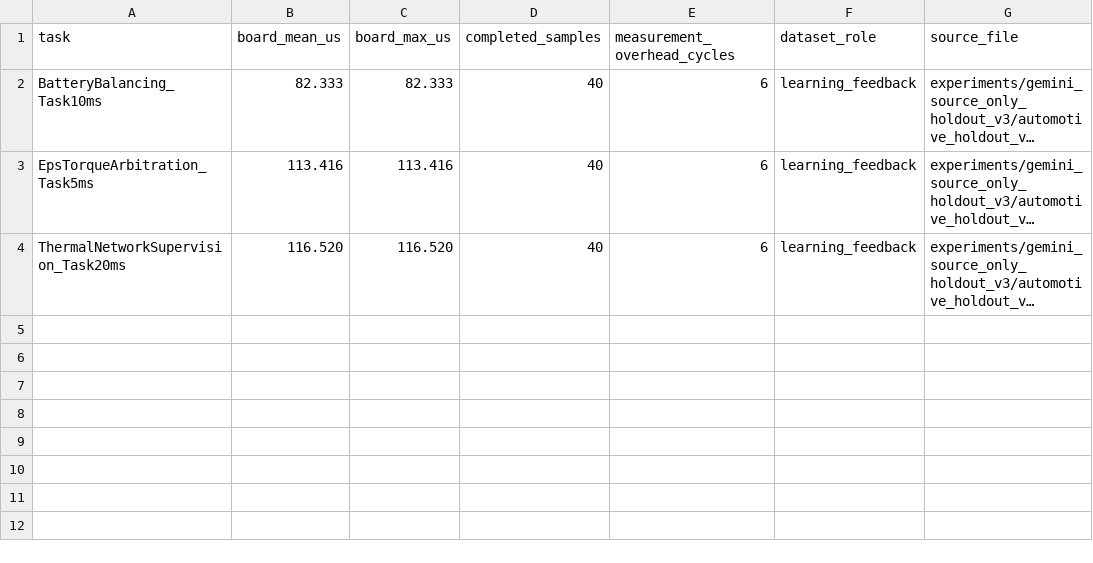
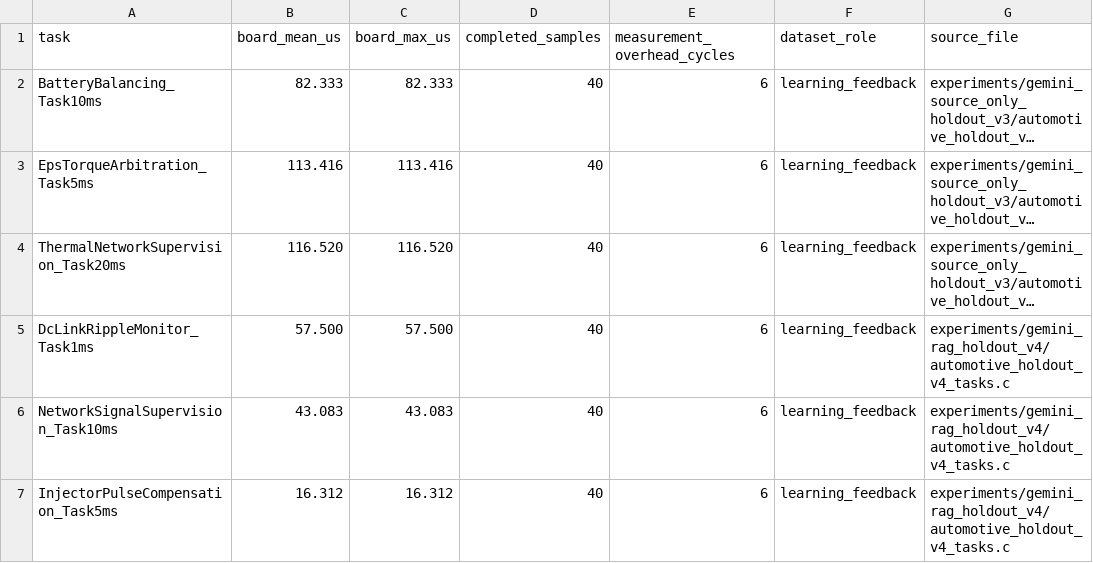
Before and after one commit to seldatrgt35/real_time_scheduler_task_controller, a CSV file: tools/learning_feedback_board_results.csv, drawn as a sheet; long unchanged cells end in …; the diff names each change by its address in the sheet, - before the commit and + after, or states it on an @@ line.

Commit message:
Added new test results

```diff
--- a/tools/learning_feedback_board_results.csv
+++ b/tools/learning_feedback_board_results.csv
+row 5: DcLinkRippleMonitor_Task1ms | 57.500 | 57.500 | 40 | 6 | learning_feedback | experiments/gemini_rag_holdout_v4/automotive_holdout_v4_tasks.c
+row 6: NetworkSignalSupervision_Task10ms | 43.083 | 43.083 | 40 | 6 | learning_feedback | experiments/gemini_rag_holdout_v4/automotive_holdout_v4_tasks.c
+row 7: InjectorPulseCompensation_Task5ms | 16.312 | 16.312 | 40 | 6 | learning_feedback | experiments/gemini_rag_holdout_v4/automotive_holdout_v4_tasks.c
```
Also changed, not shown: 8 other files.
